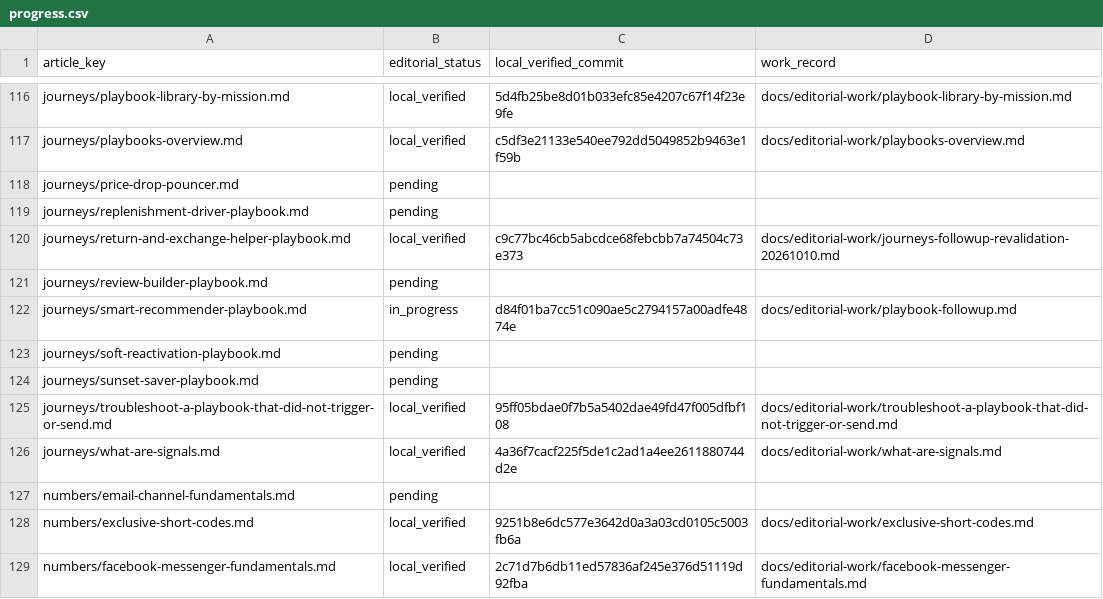
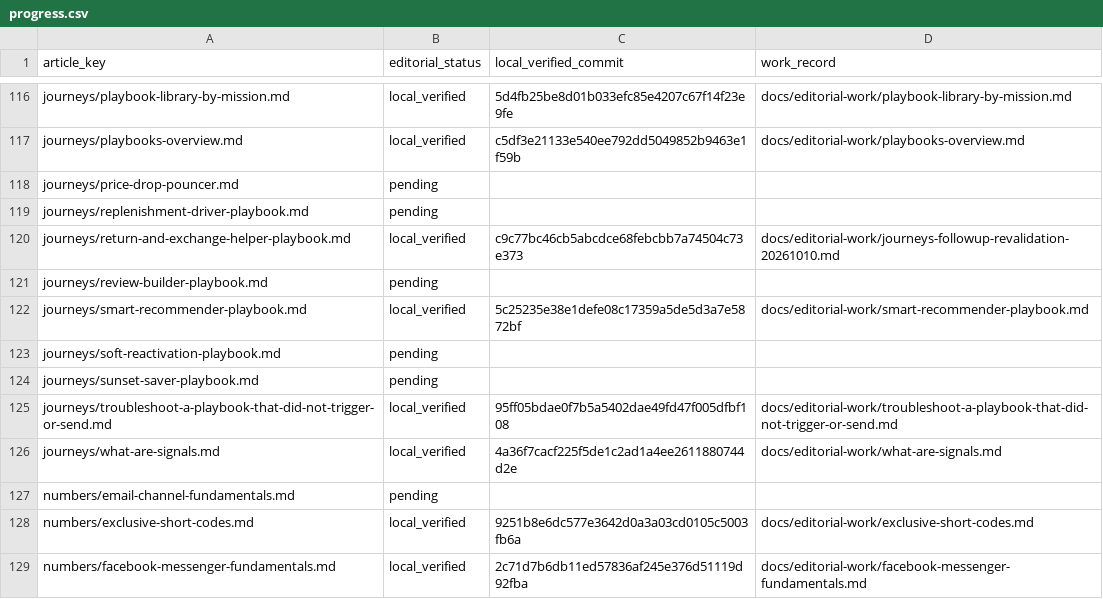
Before and after one commit to hellotext/help, a CSV file: docs/editorial-work/progress.csv, drawn as a sheet; only a part is shown, gaps mark what is left out.

Commit message:
Record verified Smart Recommender batch in editorial inventory

```diff
--- a/docs/editorial-work/progress.csv
+++ b/docs/editorial-work/progress.csv
@@ -121,3 +121,3 @@ journeys/return-and-exchange-helper-playbook.md,local_verified,c9c77bc46cb5abcdc
 journeys/review-builder-playbook.md,pending,,
-journeys/smart-recommender-playbook.md,in_progress,d84f01ba7cc51c090ae5c2794157a00adfe4874e,docs/editorial-work/playbook-followup.md
+journeys/smart-recommender-playbook.md,local_verified,5c25235e38e1defe08c17359a5de5d3a7e5872bf,docs/editorial-work/smart-recommender-playbook.md
 journeys/soft-reactivation-playbook.md,pending,,
```
Also changed, not shown: 2 other files.
